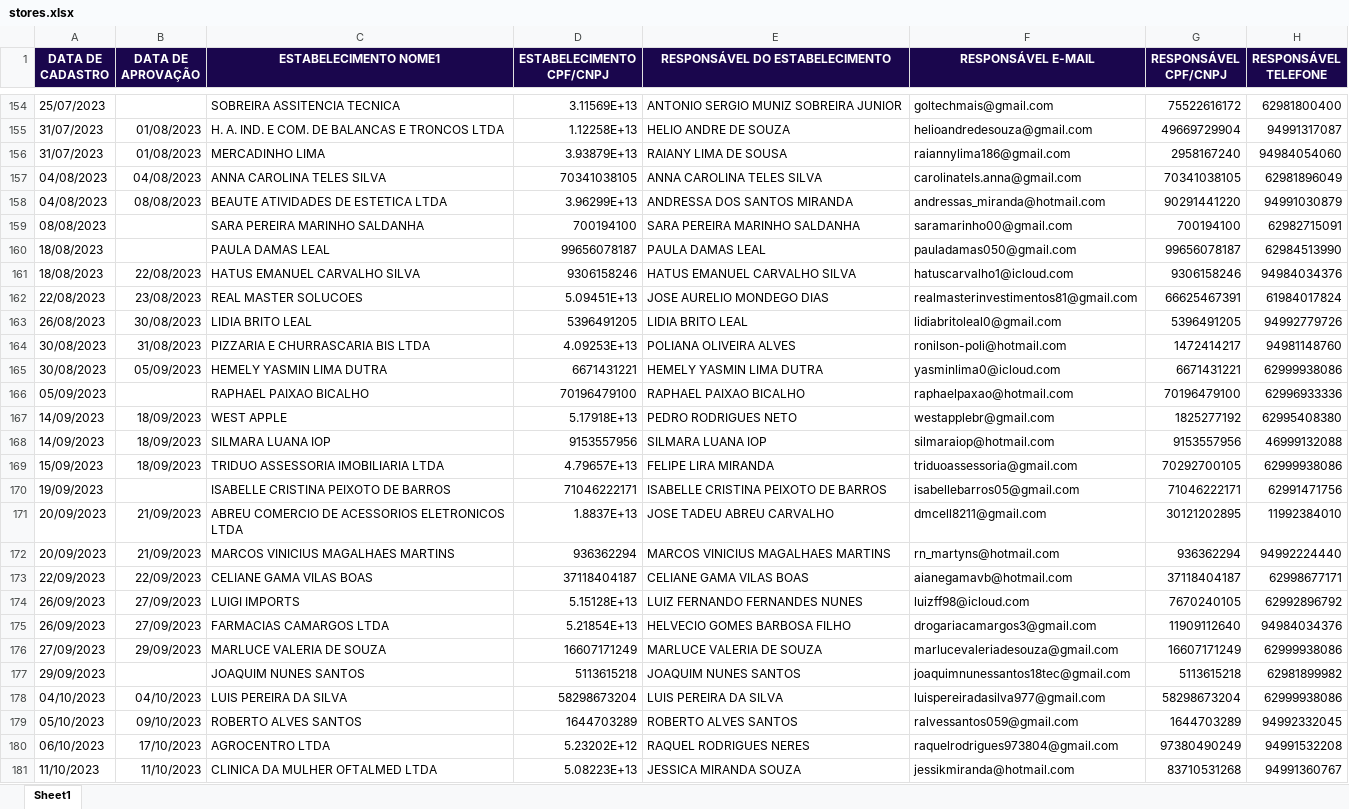
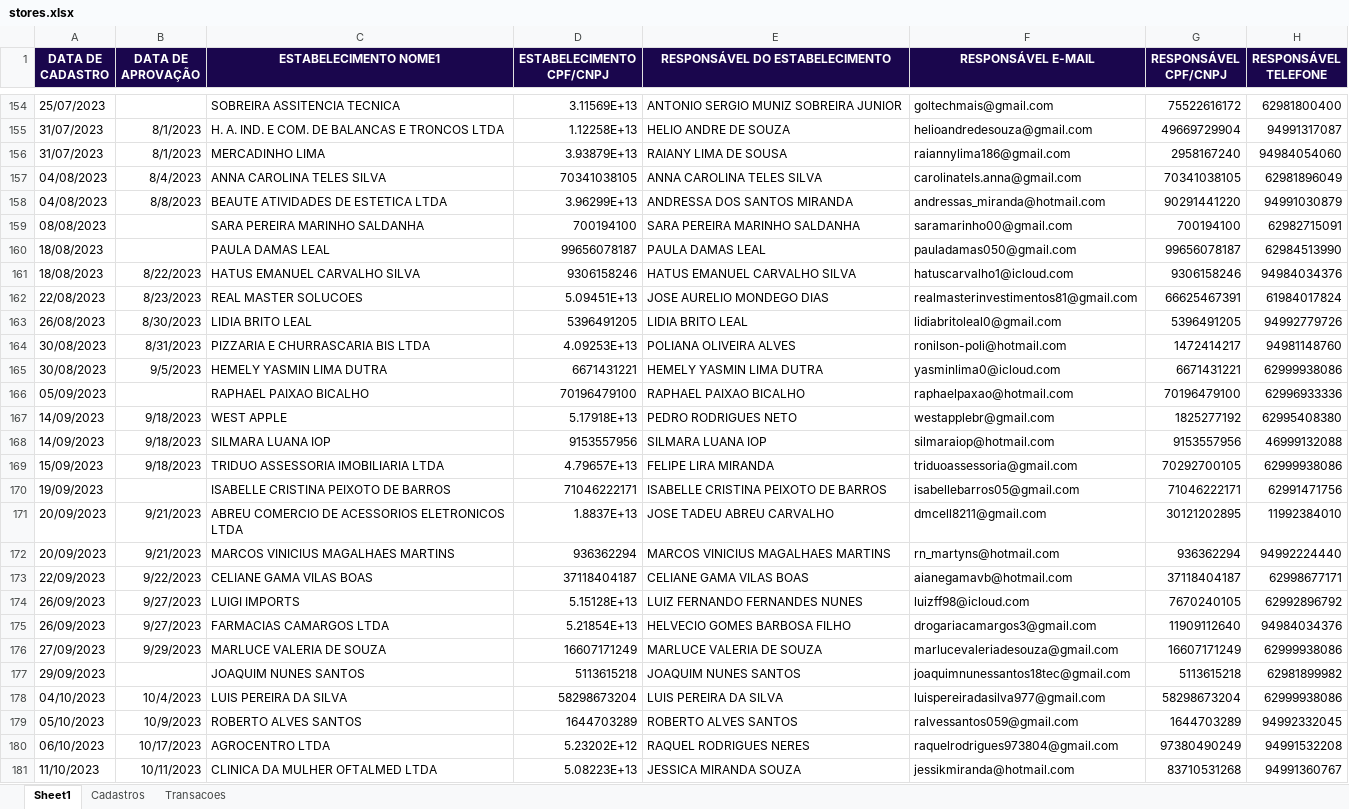
Before and after one commit to Xesadas/analise_dualbank, an Excel workbook: stores.xlsx, sheet Sheet1, drawn as a sheet; only a part is shown, gaps mark what is left out; values as stored, in another font and other column widths than the file's, no borders; the diff covers the shown part only; the diff names each change by its address in the sheet, - before the commit and + after, or states it on an @@ line.

```diff
--- a/stores.xlsx (sheet Sheet1)
+++ b/stores.xlsx (sheet Sheet1)
+sheet tab: Cadastros
+sheet tab: Transacoes
-B155:B156 (DATA DE APROVAÇÃO): 01/08/2023
+B155:B156 (DATA DE APROVAÇÃO): 8/1/2023
-B157 (DATA DE APROVAÇÃO): 04/08/2023
+B157 (DATA DE APROVAÇÃO): 8/4/2023
-B158 (DATA DE APROVAÇÃO): 08/08/2023
+B158 (DATA DE APROVAÇÃO): 8/8/2023
-B161 (DATA DE APROVAÇÃO): 22/08/2023
+B161 (DATA DE APROVAÇÃO): 8/22/2023
-B162 (DATA DE APROVAÇÃO): 23/08/2023
+B162 (DATA DE APROVAÇÃO): 8/23/2023
-B163 (DATA DE APROVAÇÃO): 30/08/2023
+B163 (DATA DE APROVAÇÃO): 8/30/2023
-B164 (DATA DE APROVAÇÃO): 31/08/2023
+B164 (DATA DE APROVAÇÃO): 8/31/2023
-B165 (DATA DE APROVAÇÃO): 05/09/2023
+B165 (DATA DE APROVAÇÃO): 9/5/2023
-B167:B169 (DATA DE APROVAÇÃO): 18/09/2023
+B167:B169 (DATA DE APROVAÇÃO): 9/18/2023
-B171:B172 (DATA DE APROVAÇÃO): 21/09/2023
+B171:B172 (DATA DE APROVAÇÃO): 9/21/2023
-B173 (DATA DE APROVAÇÃO): 22/09/2023
+B173 (DATA DE APROVAÇÃO): 9/22/2023
-B174:B175 (DATA DE APROVAÇÃO): 27/09/2023
+B174:B175 (DATA DE APROVAÇÃO): 9/27/2023
-B176 (DATA DE APROVAÇÃO): 29/09/2023
+B176 (DATA DE APROVAÇÃO): 9/29/2023
-B178 (DATA DE APROVAÇÃO): 04/10/2023
+B178 (DATA DE APROVAÇÃO): 10/4/2023
-B179 (DATA DE APROVAÇÃO): 09/10/2023
+B179 (DATA DE APROVAÇÃO): 10/9/2023
-B180 (DATA DE APROVAÇÃO): 17/10/2023
+B180 (DATA DE APROVAÇÃO): 10/17/2023
-B181 (DATA DE APROVAÇÃO): 11/10/2023
+B181 (DATA DE APROVAÇÃO): 10/11/2023
```
Also changed, not shown: 302 edited cells elsewhere in this sheet.
